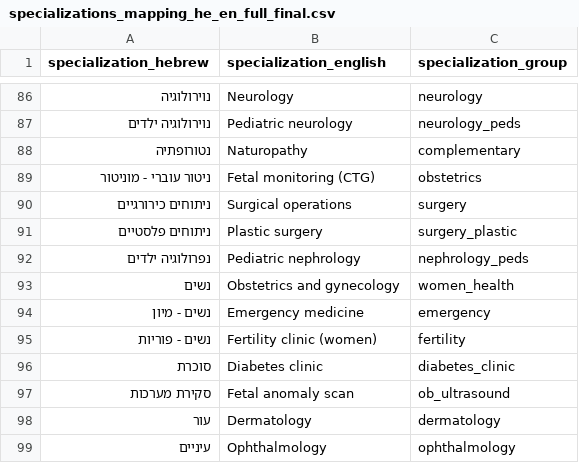
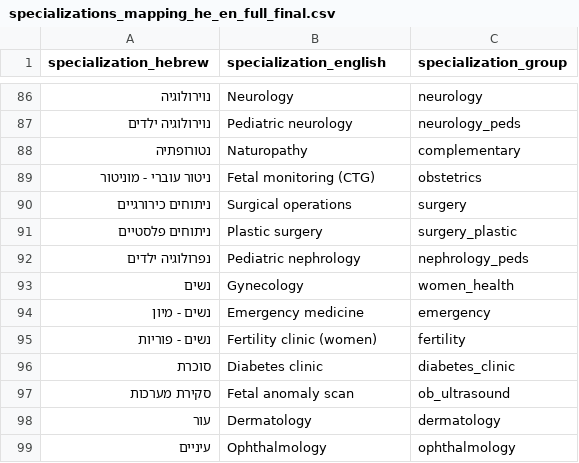
Before and after one commit to artemnktn/clalit_accessibility_map, a CSV file: UPD/specializations_mapping_he_en_full_final.csv, drawn as a sheet; only a part is shown, gaps mark what is left out.

```diff
--- a/UPD/specializations_mapping_he_en_full_final.csv
+++ b/UPD/specializations_mapping_he_en_full_final.csv
@@ -92,3 +92,3 @@
 נפרולוגיה ילדים,Pediatric nephrology,nephrology_peds
-נשים,Obstetrics and gynecology,women_health
+נשים,Gynecology,women_health
 נשים - מיון,Emergency medicine,emergency
```
Also changed, not shown: 12 other files.
